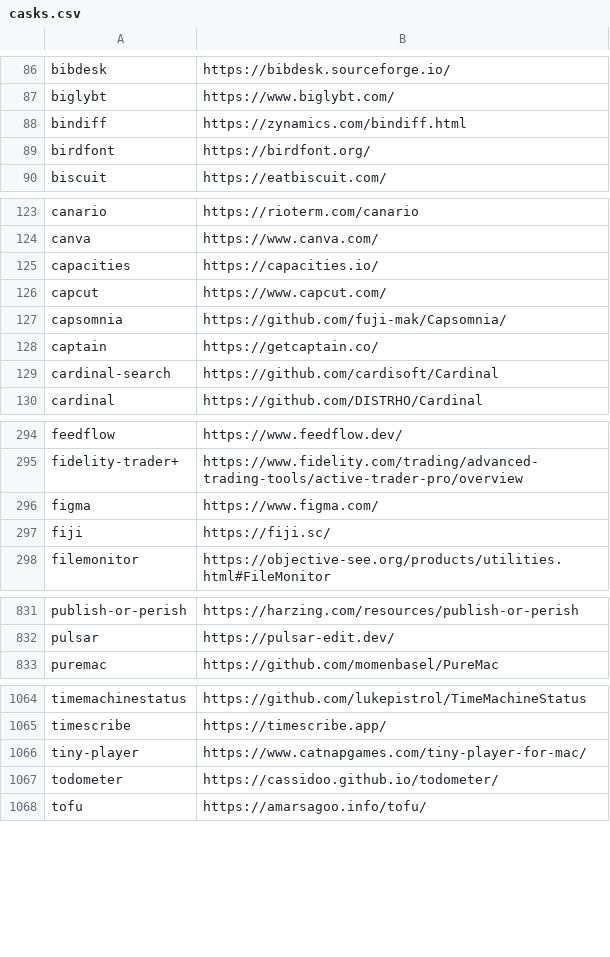
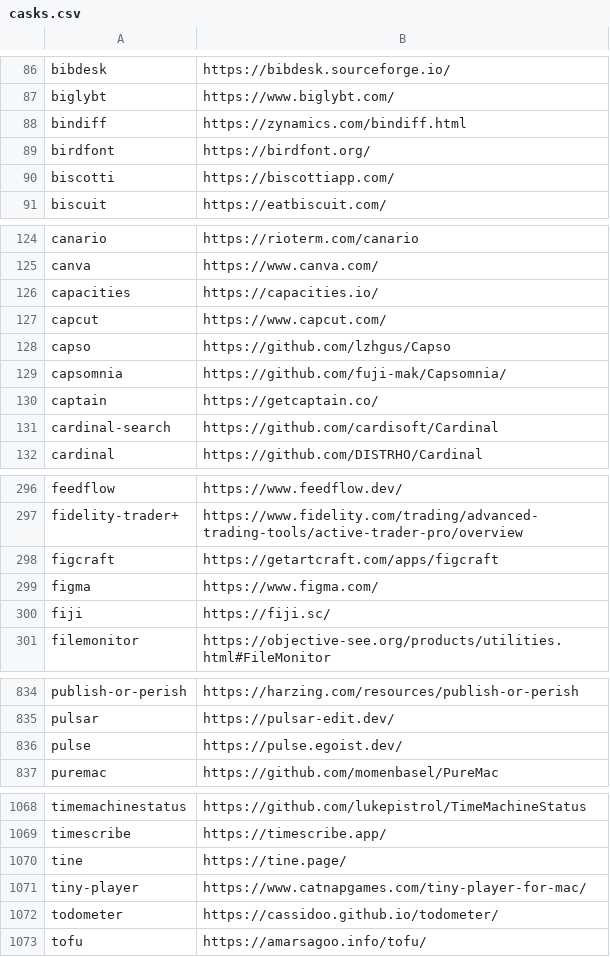
Before and after one commit to tinhkyaw/tinhkyaw, a CSV file: lists/casks.csv, drawn as a sheet; only a part is shown, gaps mark what is left out; the diff covers the shown part only; the diff names each change by its address in the sheet, - before the commit and + after, or states it on an @@ line.

```diff
--- a/lists/casks.csv
+++ b/lists/casks.csv
+row 90: biscotti | https://biscottiapp.com/
+row 128: capso | https://github.com/lzhgus/Capso
+row 298: figcraft | https://getartcraft.com/apps/figcraft
+row 836: pulse | https://pulse.egoist.dev/
+row 1070: tine | https://tine.page/
```
Also changed, not shown: 1 added row elsewhere in this file, lists/casks_i.csv, lists/casks_p.csv, 4 other files.
